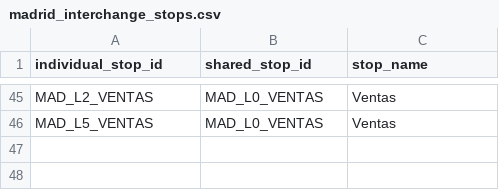
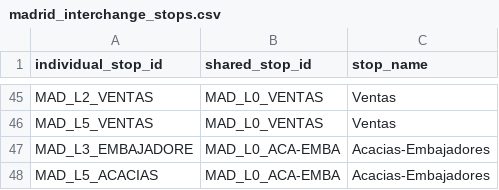
Before and after one commit to deescondrillas/advanced-algorithms, a CSV file: A01739304_A01739410_ActInt2/madrid_interchange_stops.csv, drawn as a sheet; only a part is shown, gaps mark what is left out.

```diff
--- a/A01739304_A01739410_ActInt2/madrid_interchange_stops.csv
+++ b/A01739304_A01739410_ActInt2/madrid_interchange_stops.csv
@@ -46 +46,3 @@ MAD_L2_VENTAS,MAD_L0_VENTAS,Ventas
 MAD_L5_VENTAS,MAD_L0_VENTAS,Ventas
+MAD_L3_EMBAJADORE, MAD_L0_ACA-EMBA,Acacias-Embajadores
+MAD_L5_ACACIAS, MAD_L0_ACA-EMBA,Acacias-Embajadores
```
Also changed, not shown: A01739304_A01739410_ActInt2/madrid_metro_network.csv, A01739304_A01739410_ActInt2/madrid_metro_stops.csv, 2 other files.
